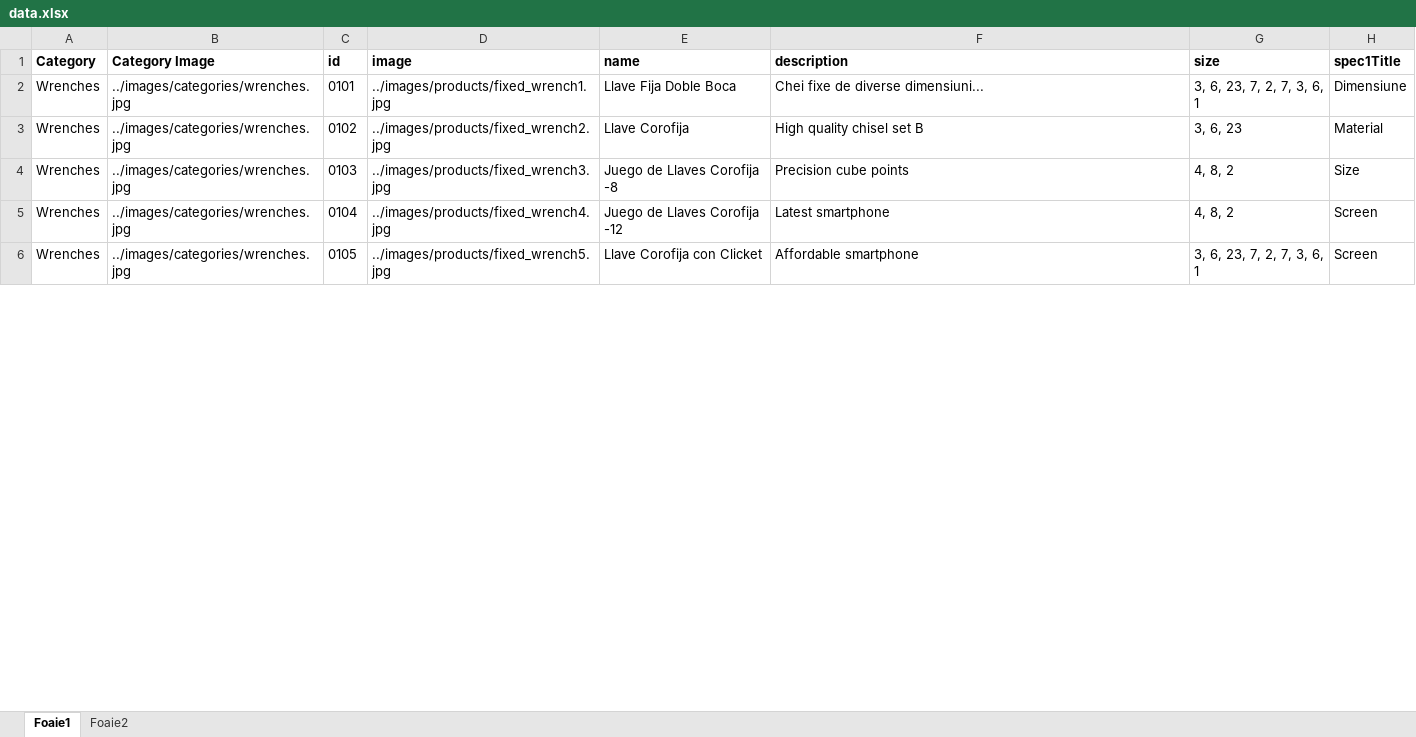
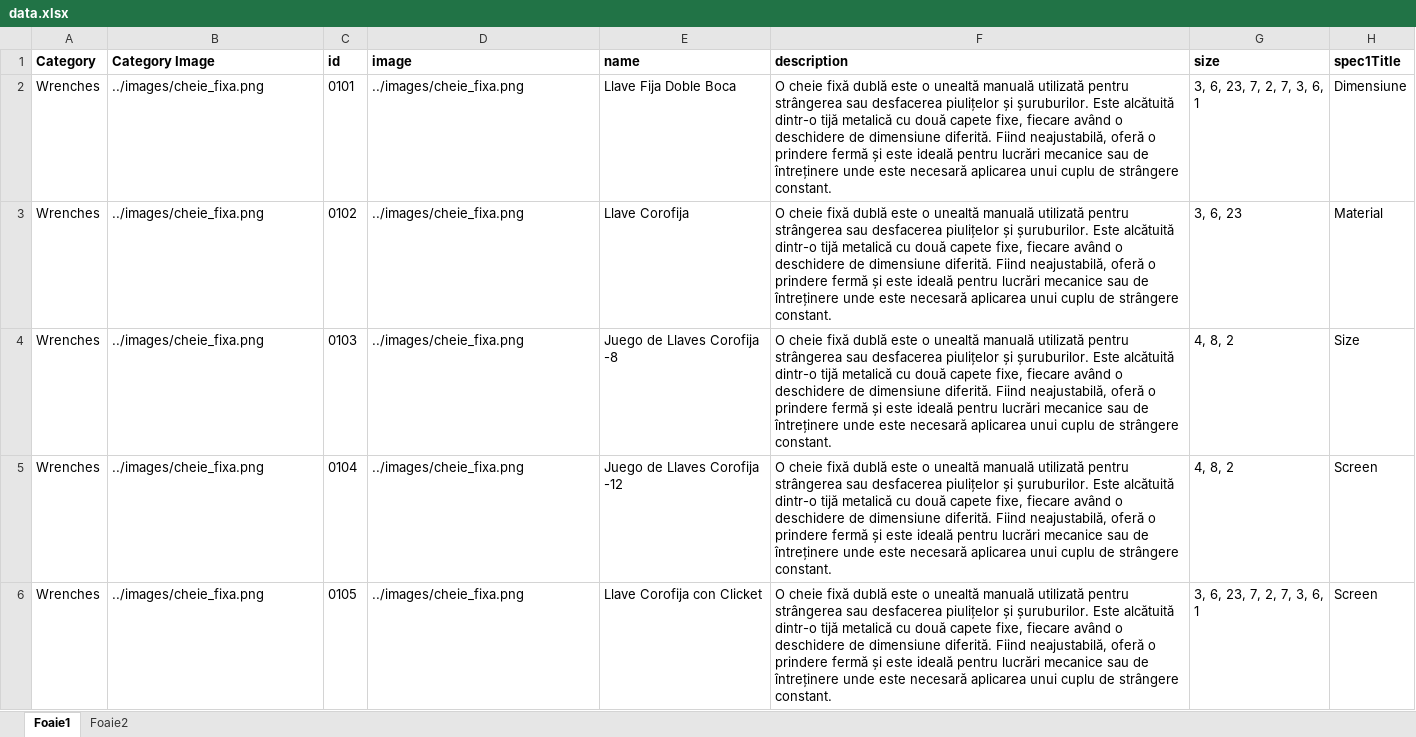
Before and after one commit to nico130301/artools-v2, an Excel workbook: src/data/data.xlsx, sheet Foaie1, drawn as a sheet; only a part is shown; values as stored, in another font and other column widths than the file's, no borders; the diff covers the shown part only; the diff names each change by its address in the sheet, - before the commit and + after, or states it on an @@ line.

```diff
--- a/src/data/data.xlsx (sheet Foaie1)
+++ b/src/data/data.xlsx (sheet Foaie1)
-B2:B6 (Category Image): ../images/categories/wrenches.jpg
+B2:B6 (Category Image): ../images/cheie_fixa.png
-D2 (image): ../images/products/fixed_wrench1.jpg
+D2 (image): ../images/cheie_fixa.png
-F2 (description): Chei fixe de diverse dimensiuni...
+F2 (description): O cheie fixă dublă este o unealtă manuală utilizată pentru strângerea sau desfacerea piulițelor și șuruburilor. Este alcătuită dintr-o tijă metalică cu două capete fixe, fiecare având o deschidere de dimensiune diferită. Fiind neajustabilă, oferă o prindere fermă și este ideală pentru lucrări mecanice sau de întreținere unde este necesară aplicarea unui cuplu de strângere constant.
-D3 (image): ../images/products/fixed_wrench2.jpg
+D3 (image): ../images/cheie_fixa.png
-F3 (description): High quality chisel set B
+F3 (description): O cheie fixă dublă este o unealtă manuală utilizată pentru strângerea sau desfacerea piulițelor și șuruburilor. Este alcătuită dintr-o tijă metalică cu două capete fixe, fiecare având o deschidere de dimensiune diferită. Fiind neajustabilă, oferă o prindere fermă și este ideală pentru lucrări mecanice sau de întreținere unde este necesară aplicarea unui cuplu de strângere constant.
-D4 (image): ../images/products/fixed_wrench3.jpg
+D4 (image): ../images/cheie_fixa.png
-F4 (description): Precision cube points
+F4 (description): O cheie fixă dublă este o unealtă manuală utilizată pentru strângerea sau desfacerea piulițelor și șuruburilor. Este alcătuită dintr-o tijă metalică cu două capete fixe, fiecare având o deschidere de dimensiune diferită. Fiind neajustabilă, oferă o prindere fermă și este ideală pentru lucrări mecanice sau de întreținere unde este necesară aplicarea unui cuplu de strângere constant.
-D5 (image): ../images/products/fixed_wrench4.jpg
+D5 (image): ../images/cheie_fixa.png
-F5 (description): Latest smartphone
+F5 (description): O cheie fixă dublă este o unealtă manuală utilizată pentru strângerea sau desfacerea piulițelor și șuruburilor. Este alcătuită dintr-o tijă metalică cu două capete fixe, fiecare având o deschidere de dimensiune diferită. Fiind neajustabilă, oferă o prindere fermă și este ideală pentru lucrări mecanice sau de întreținere unde este necesară aplicarea unui cuplu de strângere constant.
-D6 (image): ../images/products/fixed_wrench5.jpg
+D6 (image): ../images/cheie_fixa.png
-F6 (description): Affordable smartphone
+F6 (description): O cheie fixă dublă este o unealtă manuală utilizată pentru strângerea sau desfacerea piulițelor și șuruburilor. Este alcătuită dintr-o tijă metalică cu două capete fixe, fiecare având o deschidere de dimensiune diferită. Fiind neajustabilă, oferă o prindere fermă și este ideală pentru lucrări mecanice sau de întreținere unde este necesară aplicarea unui cuplu de strângere constant.
```
Also changed, not shown: 12 edited cells elsewhere in this sheet, 13 other files.
